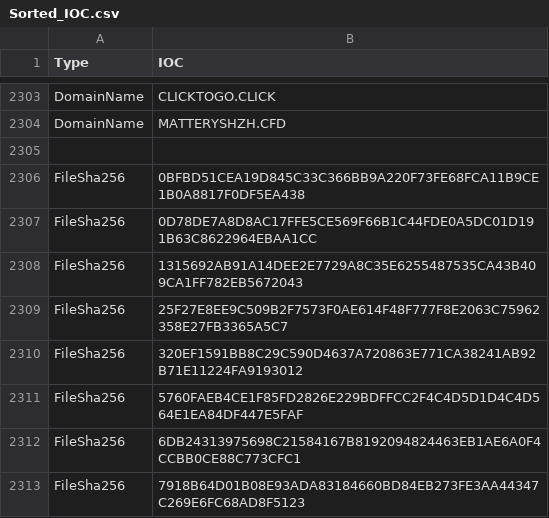
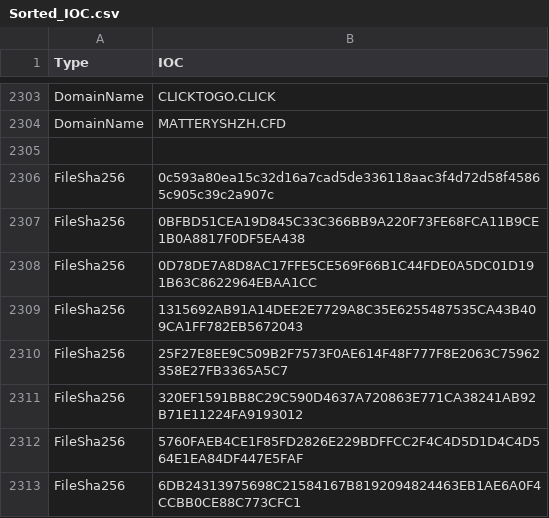
Before and after one commit to yarivdv/SORTED_IOC, a CSV file: Sorted_IOC.csv, drawn as a sheet; only a part is shown, gaps mark what is left out; the shorter side is filled out with more unchanged rows; the diff names each change by its address in the sheet, - before the commit and + after, or states it on an @@ line.

Commit message:
Update Sorted_IOC.csv

```diff
--- a/Sorted_IOC.csv
+++ b/Sorted_IOC.csv
+row 2306: FileSha256 | 0c593a80ea15c32d16a7cad5de336118aac3f4d72d58f45865c905c39c2a907c
```
